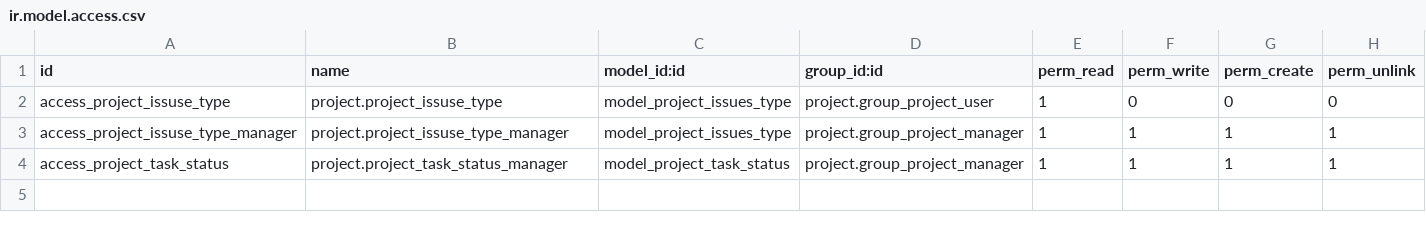
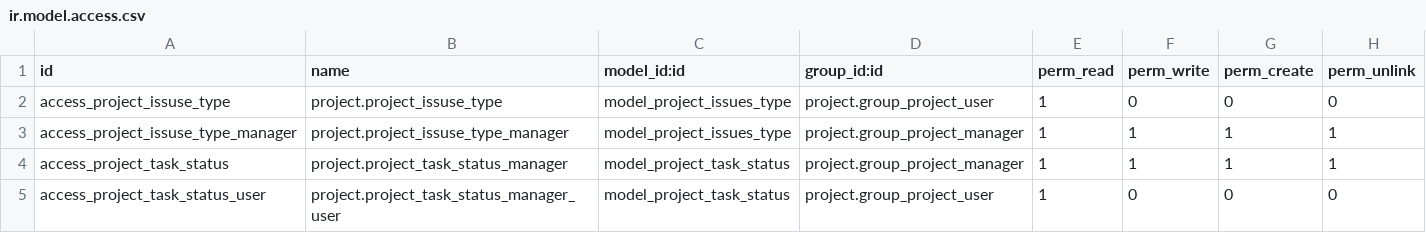
Before and after one commit to Nhat-113/Odoo15-DATN-, a CSV file: custom-addons/project_updation/security/ir.model.access.csv, drawn as a sheet.

Commit message:
fix access right

```diff
--- a/custom-addons/project_updation/security/ir.model.access.csv
+++ b/custom-addons/project_updation/security/ir.model.access.csv
@@ -4 +4,2 @@ access_project_issuse_type_manager,project.project_issuse_type_manager,model_pro
 access_project_task_status,project.project_task_status_manager,model_project_task_status,project.group_project_manager,1,1,1,1
+access_project_task_status_user,project.project_task_status_manager_user,model_project_task_status,project.group_project_user,1,0,0,0
```
Also changed, not shown: 1 other file.
